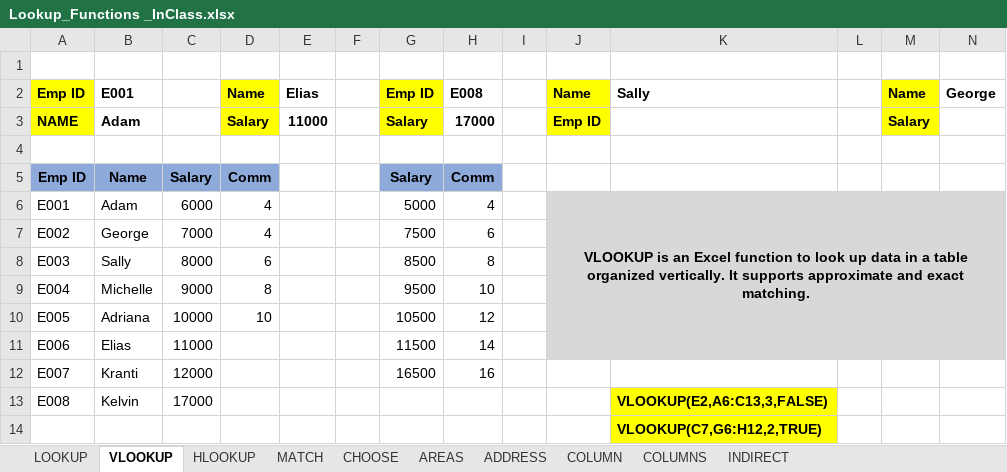
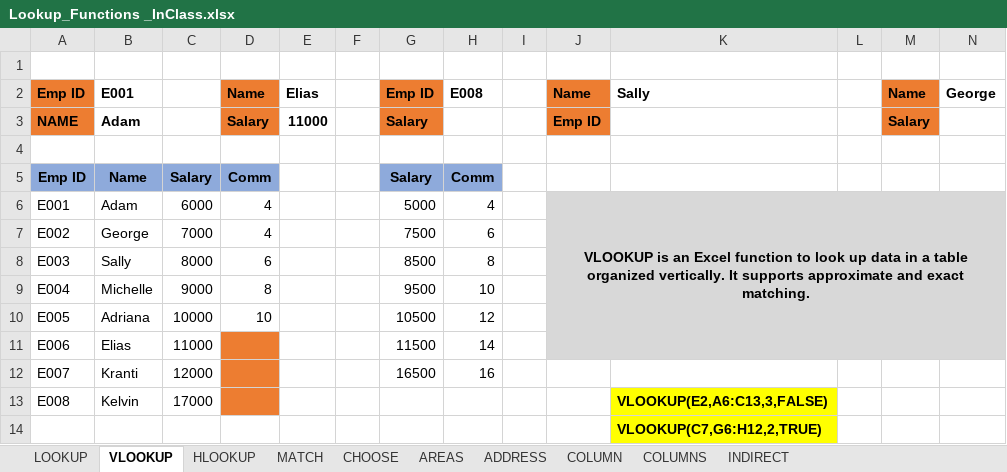
Before and after one commit to MikkoDT/MexEE402_ExcelExcercises, an Excel workbook: Lookup_Functions/Lookup_Functions _InClass.xlsx, sheet VLOOKUP, drawn as a sheet; values as stored, in another font and other column widths than the file's, no borders; the diff names each change by its address in the sheet, - before the commit and + after, or states it on an @@ line.

Commit message:
Update Lookup_Functions _InClass.xlsx

```diff
--- a/Lookup_Functions/Lookup_Functions _InClass.xlsx (sheet VLOOKUP)
+++ b/Lookup_Functions/Lookup_Functions _InClass.xlsx (sheet VLOOKUP)
-A2:A3 fill: #FFFF00
+A2:A3 fill: #ED7D31
-D2:D3 fill: #FFFF00
+D2:D3 fill: #ED7D31
-G2:G3 fill: #FFFF00
+G2:G3 fill: #ED7D31
-J2:J3 fill: #FFFF00
+J2:J3 fill: #ED7D31
-M2:M3 fill: #FFFF00
+M2:M3 fill: #ED7D31
-H3: 17000
+H3: (empty)
-D11:D13 fill: none
+D11:D13 fill: #ED7D31
```
